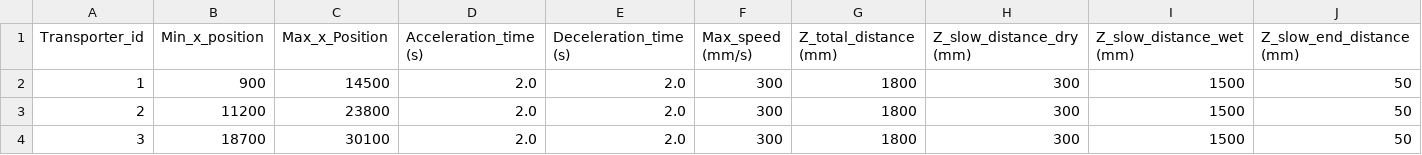
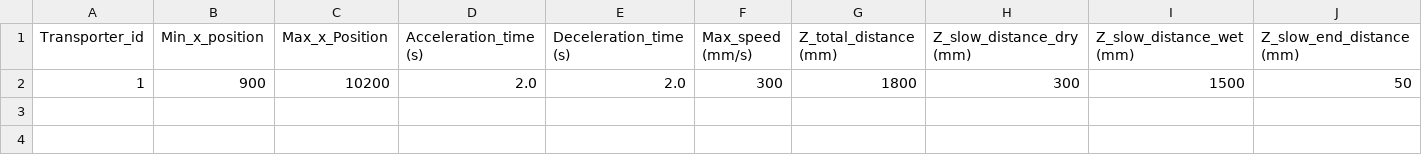
Before and after one commit to PiiJar/Simulation, a CSV file: initialization/transporters.csv, drawn as a sheet; only a part is shown; rows hold the shown columns only; the diff names each change by its address in the sheet, - before the commit and + after, or states it on an @@ line.

Commit message:
Integroi CP-SAT VAIHE 5:een - toimiva prototyyppi
- Luotu test_step_5_cpsat.py: Wrapper CP-SAT-optimoinnille
- Lisätty config.py: USE_CPSAT_OPTIMIZATION kytkin
- Päivitetty main.py: Valitsee CP-SAT tai greedy-algoritmin
- Korjattu transporters.csv: Poistettu tyhjä rivi
- CP-SAT toimii: OPTIMAL makespan 16200s (270min)
- TODO: Lisää Lift_stat/Sink_stat sarakkeet CP-SAT:n tulosteeseen

```diff
--- a/initialization/transporters.csv
+++ b/initialization/transporters.csv
-C2 (Max_x_Position): 14500
+C2 (Max_x_Position): 10200
-row 3: 2 | 11200 | 23800 | 2.0 | 2.0 | 300 | 1800 | 300 | 1500 | 50
-row 4: 3 | 18700 | 30100 | 2.0 | 2.0 | 300 | 1800 | 300 | 1500 | 50
```
Also changed, not shown: 3 other files.
